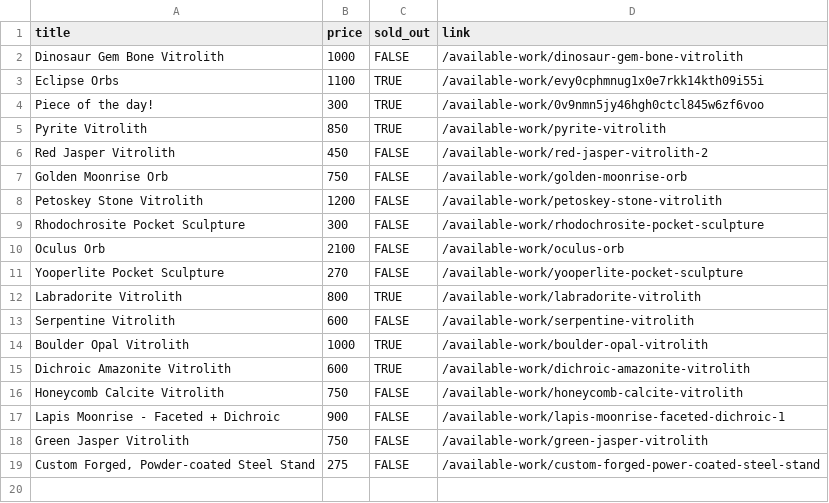
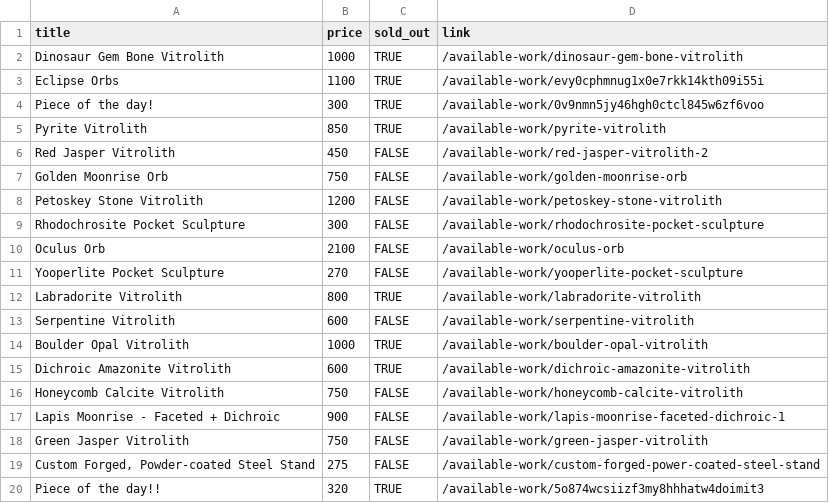
Before and after one commit to hadley/available-work, a CSV file: products.csv, drawn as a sheet.

Commit message:
https://github.com/hadley/available-work/actions/runs/43641984186

```diff
--- a/products.csv
+++ b/products.csv
@@ -1,3 +1,3 @@
 "title","price","sold_out","link"
-"Dinosaur Gem Bone Vitrolith",1000,FALSE,"/available-work/dinosaur-gem-bone-vitrolith"
+"Dinosaur Gem Bone Vitrolith",1000,TRUE,"/available-work/dinosaur-gem-bone-vitrolith"
 "Eclipse Orbs",1100,TRUE,"/available-work/evy0cphmnug1x0e7rkk14kth09i55i"
@@ -19 +19,2 @@
 "Custom Forged, Powder-coated Steel Stand",275,FALSE,"/available-work/custom-forged-power-coated-steel-stand"
+"Piece of the day!!",320,TRUE,"/available-work/5o874wcsiizf3my8hhhatw4doimit3"
```
